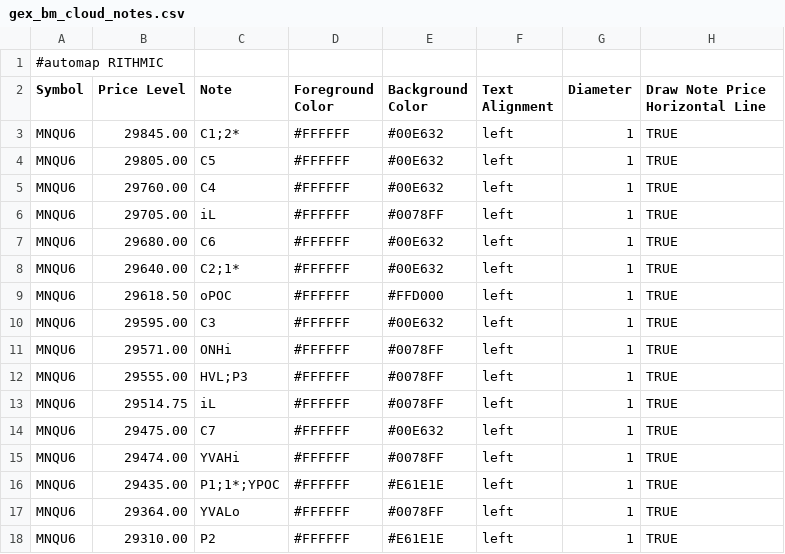
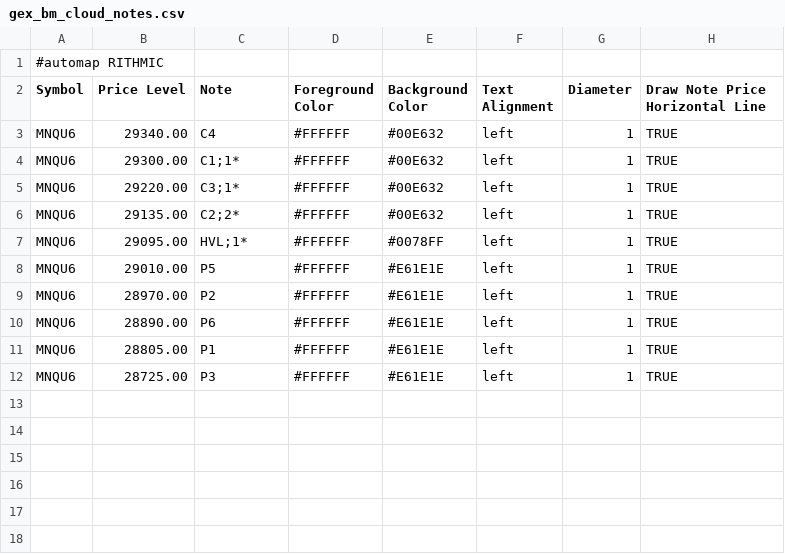
Before and after one commit to bookmapindicators/GEX-Level, a CSV file: gex_bm_cloud_notes.csv, drawn as a sheet.

Commit message:
Update gex_bm_cloud_notes.csv 0DTE 2026-09-02

```diff
--- a/gex_bm_cloud_notes.csv
+++ b/gex_bm_cloud_notes.csv
@@ -2,17 +2,11 @@
 Symbol,Price Level,Note,Foreground Color,Background Color,Text Alignment,Diameter,Draw Note Price Horizontal Line
-MNQU6,29845.00,C1;2*,#FFFFFF,#00E632,left,1,TRUE
-MNQU6,29805.00,C5,#FFFFFF,#00E632,left,1,TRUE
-MNQU6,29760.00,C4,#FFFFFF,#00E632,left,1,TRUE
-MNQU6,29705.00,iL,#FFFFFF,#0078FF,left,1,TRUE
-MNQU6,29680.00,C6,#FFFFFF,#00E632,left,1,TRUE
-MNQU6,29640.00,C2;1*,#FFFFFF,#00E632,left,1,TRUE
-MNQU6,29618.50,oPOC,#FFFFFF,#FFD000,left,1,TRUE
-MNQU6,29595.00,C3,#FFFFFF,#00E632,left,1,TRUE
-MNQU6,29571.00,ONHi,#FFFFFF,#0078FF,left,1,TRUE
-MNQU6,29555.00,HVL;P3,#FFFFFF,#0078FF,left,1,TRUE
-MNQU6,29514.75,iL,#FFFFFF,#0078FF,left,1,TRUE
-MNQU6,29475.00,C7,#FFFFFF,#00E632,left,1,TRUE
-MNQU6,29474.00,YVAHi,#FFFFFF,#0078FF,left,1,TRUE
-MNQU6,29435.00,P1;1*;YPOC,#FFFFFF,#E61E1E,left,1,TRUE
-MNQU6,29364.00,YVALo,#FFFFFF,#0078FF,left,1,TRUE
-MNQU6,29310.00,P2,#FFFFFF,#E61E1E,left,1,TRUE
+MNQU6,29340.00,C4,#FFFFFF,#00E632,left,1,TRUE
+MNQU6,29300.00,C1;1*,#FFFFFF,#00E632,left,1,TRUE
+MNQU6,29220.00,C3;1*,#FFFFFF,#00E632,left,1,TRUE
+MNQU6,29135.00,C2;2*,#FFFFFF,#00E632,left,1,TRUE
+MNQU6,29095.00,HVL;1*,#FFFFFF,#0078FF,left,1,TRUE
+MNQU6,29010.00,P5,#FFFFFF,#E61E1E,left,1,TRUE
+MNQU6,28970.00,P2,#FFFFFF,#E61E1E,left,1,TRUE
+MNQU6,28890.00,P6,#FFFFFF,#E61E1E,left,1,TRUE
+MNQU6,28805.00,P1,#FFFFFF,#E61E1E,left,1,TRUE
+MNQU6,28725.00,P3,#FFFFFF,#E61E1E,left,1,TRUE
```
